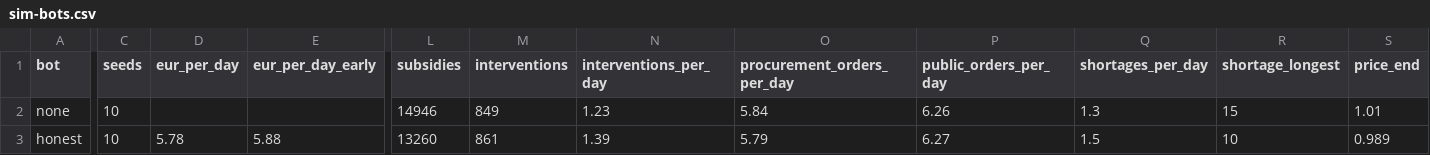
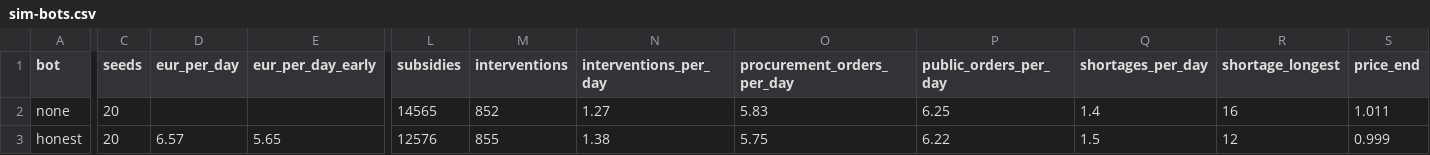
Before and after one commit to NicolasDabek/CommerceGame, a CSV file: reports/sim-bots.csv, drawn as a sheet; only a part is shown, gaps mark what is left out; the diff covers the shown part only; the diff names each change by its address in the sheet, - before the commit and + after, or states it on an @@ line.

```diff
--- a/reports/sim-bots.csv
+++ b/reports/sim-bots.csv
-C2:C3 (seeds): 10
+C2:C3 (seeds): 20
-L2 (subsidies): 14946
+L2 (subsidies): 14565
-M2 (interventions): 849
+M2 (interventions): 852
-N2 (interventions_per_day): 1.23
+N2 (interventions_per_day): 1.27
-O2 (procurement_orders_per_day): 5.84
+O2 (procurement_orders_per_day): 5.83
-P2 (public_orders_per_day): 6.26
+P2 (public_orders_per_day): 6.25
-Q2 (shortages_per_day): 1.3
+Q2 (shortages_per_day): 1.4
-R2 (shortage_longest): 15
+R2 (shortage_longest): 16
-S2 (price_end): 1.01
+S2 (price_end): 1.011
-D3 (eur_per_day): 5.78
+D3 (eur_per_day): 6.57
-E3 (eur_per_day_early): 5.88
+E3 (eur_per_day_early): 5.65
-L3 (subsidies): 13260
+L3 (subsidies): 12576
-M3 (interventions): 861
+M3 (interventions): 855
-N3 (interventions_per_day): 1.39
+N3 (interventions_per_day): 1.38
-O3 (procurement_orders_per_day): 5.79
+O3 (procurement_orders_per_day): 5.75
-P3 (public_orders_per_day): 6.27
+P3 (public_orders_per_day): 6.22
-R3 (shortage_longest): 10
+R3 (shortage_longest): 12
-S3 (price_end): 0.989
+S3 (price_end): 0.999
```
Also changed, not shown: 109 edited cells elsewhere in this file, 10 other files.
